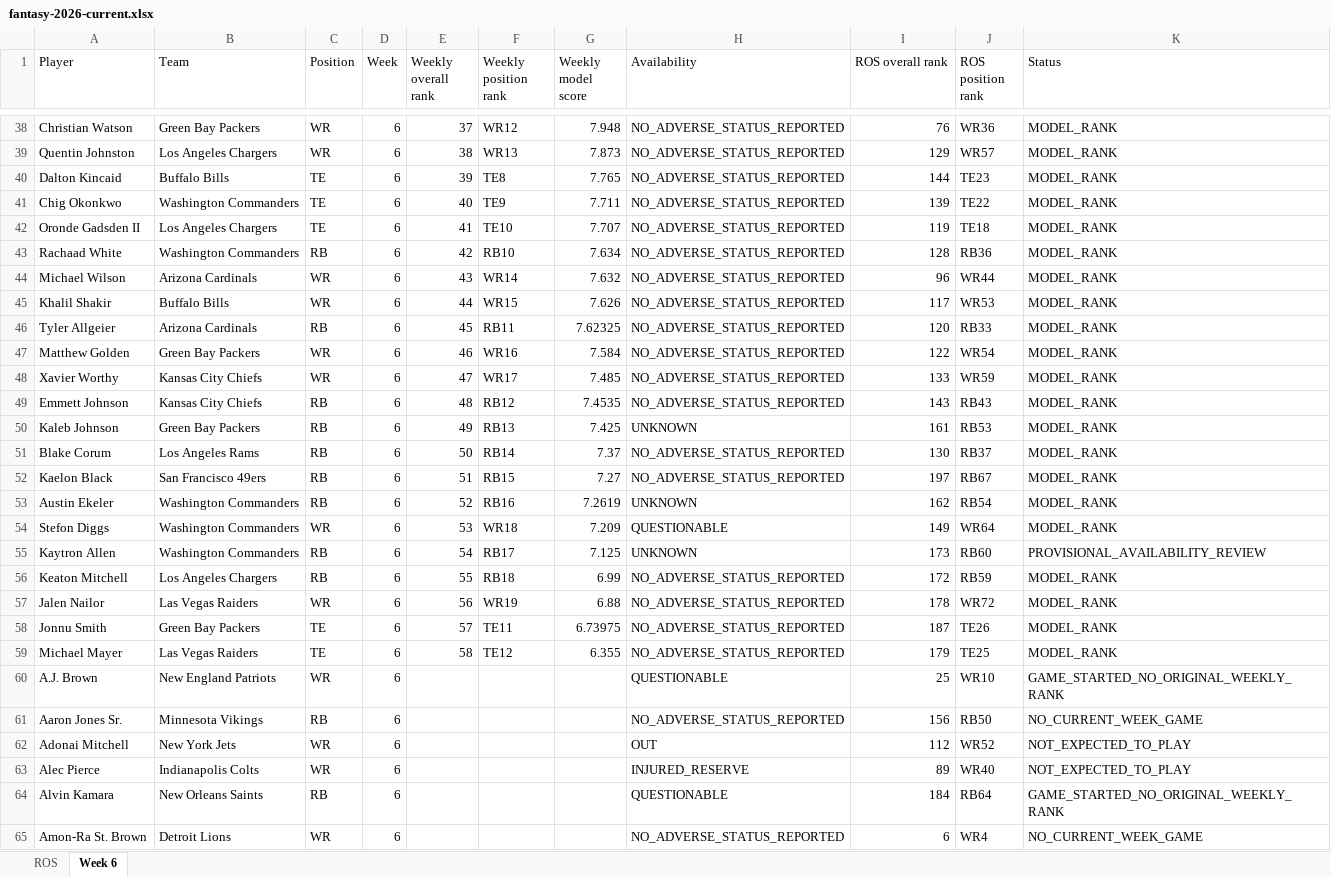
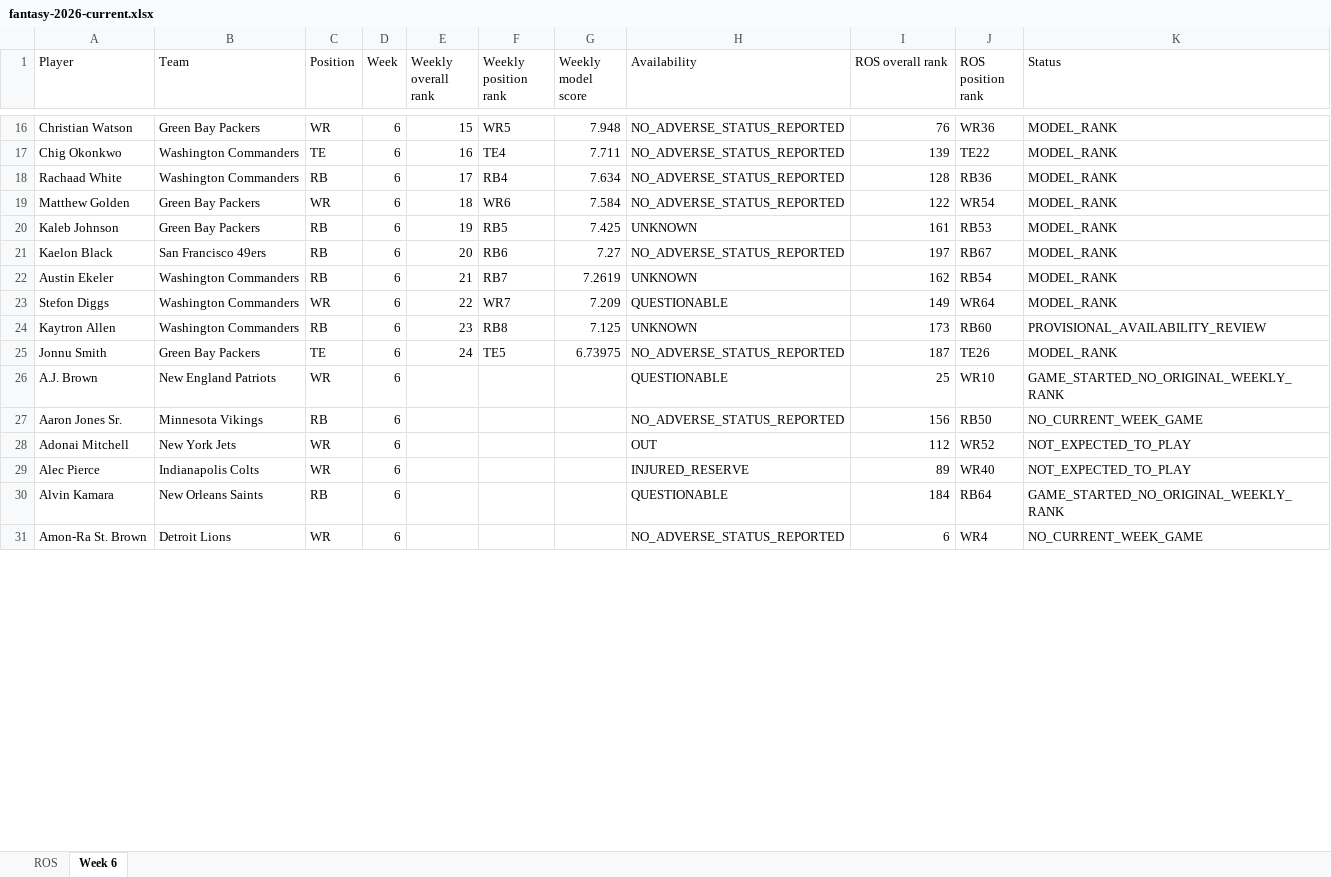
Before and after one commit to brandonlowery013-glitch/-fantasy-2026-player-comparison-, an Excel workbook: exports/fantasy-2026-current.xlsx, sheet Week 6, drawn as a sheet; only a part is shown, gaps mark what is left out; values as stored, in another font and other column widths than the file's, no borders; removed rows and columns are numbered as before the commit, all else as after; the diff covers the shown part only; the diff names each change by its address in the sheet, - before the commit and + after, or states it on an @@ line.

```diff
--- a/exports/fantasy-2026-current.xlsx (sheet Week 6)
+++ b/exports/fantasy-2026-current.xlsx (sheet Week 6)
-E16 (Weekly overall rank): 37
+E16 (Weekly overall rank): 15
-F16 (Weekly position rank): WR12
+F16 (Weekly position rank): WR5
-row 39: Quentin Johnston | Los Angeles Chargers | WR | 6 | 38 | WR13 | 7.873 | NO_ADVERSE_STATUS_REPORTED | 129 | WR57 | MODEL_RANK
-row 40: Dalton Kincaid | Buffalo Bills | TE | 6 | 39 | TE8 | 7.765 | NO_ADVERSE_STATUS_REPORTED | 144 | TE23 | MODEL_RANK
-E17 (Weekly overall rank): 40
+E17 (Weekly overall rank): 16
-F17 (Weekly position rank): TE9
+F17 (Weekly position rank): TE4
-row 42: Oronde Gadsden II | Los Angeles Chargers | TE | 6 | 41 | TE10 | 7.707 | NO_ADVERSE_STATUS_REPORTED | 119 | TE18 | MODEL_RANK
-E18 (Weekly overall rank): 42
+E18 (Weekly overall rank): 17
-F18 (Weekly position rank): RB10
+F18 (Weekly position rank): RB4
-row 44: Michael Wilson | Arizona Cardinals | WR | 6 | 43 | WR14 | 7.632 | NO_ADVERSE_STATUS_REPORTED | 96 | WR44 | MODEL_RANK
-row 45: Khalil Shakir | Buffalo Bills | WR | 6 | 44 | WR15 | 7.626 | NO_ADVERSE_STATUS_REPORTED | 117 | WR53 | MODEL_RANK
-row 46: Tyler Allgeier | Arizona Cardinals | RB | 6 | 45 | RB11 | 7.62325 | NO_ADVERSE_STATUS_REPORTED | 120 | RB33 | MODEL_RANK
-E19 (Weekly overall rank): 46
+E19 (Weekly overall rank): 18
-F19 (Weekly position rank): WR16
+F19 (Weekly position rank): WR6
-row 48: Xavier Worthy | Kansas City Chiefs | WR | 6 | 47 | WR17 | 7.485 | NO_ADVERSE_STATUS_REPORTED | 133 | WR59 | MODEL_RANK
-row 49: Emmett Johnson | Kansas City Chiefs | RB | 6 | 48 | RB12 | 7.4535 | NO_ADVERSE_STATUS_REPORTED | 143 | RB43 | MODEL_RANK
-E20 (Weekly overall rank): 49
+E20 (Weekly overall rank): 19
-F20 (Weekly position rank): RB13
+F20 (Weekly position rank): RB5
-row 51: Blake Corum | Los Angeles Rams | RB | 6 | 50 | RB14 | 7.37 | NO_ADVERSE_STATUS_REPORTED | 130 | RB37 | MODEL_RANK
-E21 (Weekly overall rank): 51
+E21 (Weekly overall rank): 20
-F21 (Weekly position rank): RB15
+F21 (Weekly position rank): RB6
-E22 (Weekly overall rank): 52
+E22 (Weekly overall rank): 21
-F22 (Weekly position rank): RB16
+F22 (Weekly position rank): RB7
-E23 (Weekly overall rank): 53
+E23 (Weekly overall rank): 22
-F23 (Weekly position rank): WR18
+F23 (Weekly position rank): WR7
-E24 (Weekly overall rank): 54
+E24 (Weekly overall rank): 23
-F24 (Weekly position rank): RB17
+F24 (Weekly position rank): RB8
-row 56: Keaton Mitchell | Los Angeles Chargers | RB | 6 | 55 | RB18 | 6.99 | NO_ADVERSE_STATUS_REPORTED | 172 | RB59 | MODEL_RANK
-row 57: Jalen Nailor | Las Vegas Raiders | WR | 6 | 56 | WR19 | 6.88 | NO_ADVERSE_STATUS_REPORTED | 178 | WR72 | MODEL_RANK
-E25 (Weekly overall rank): 57
+E25 (Weekly overall rank): 24
-F25 (Weekly position rank): TE11
+F25 (Weekly position rank): TE5
-row 59: Michael Mayer | Las Vegas Raiders | TE | 6 | 58 | TE12 | 6.355 | NO_ADVERSE_STATUS_REPORTED | 179 | TE25 | MODEL_RANK
```
Also changed, not shown: 34 added rows, 22 removed rows and 29 edited cells elsewhere in this sheet, 27 other files.
